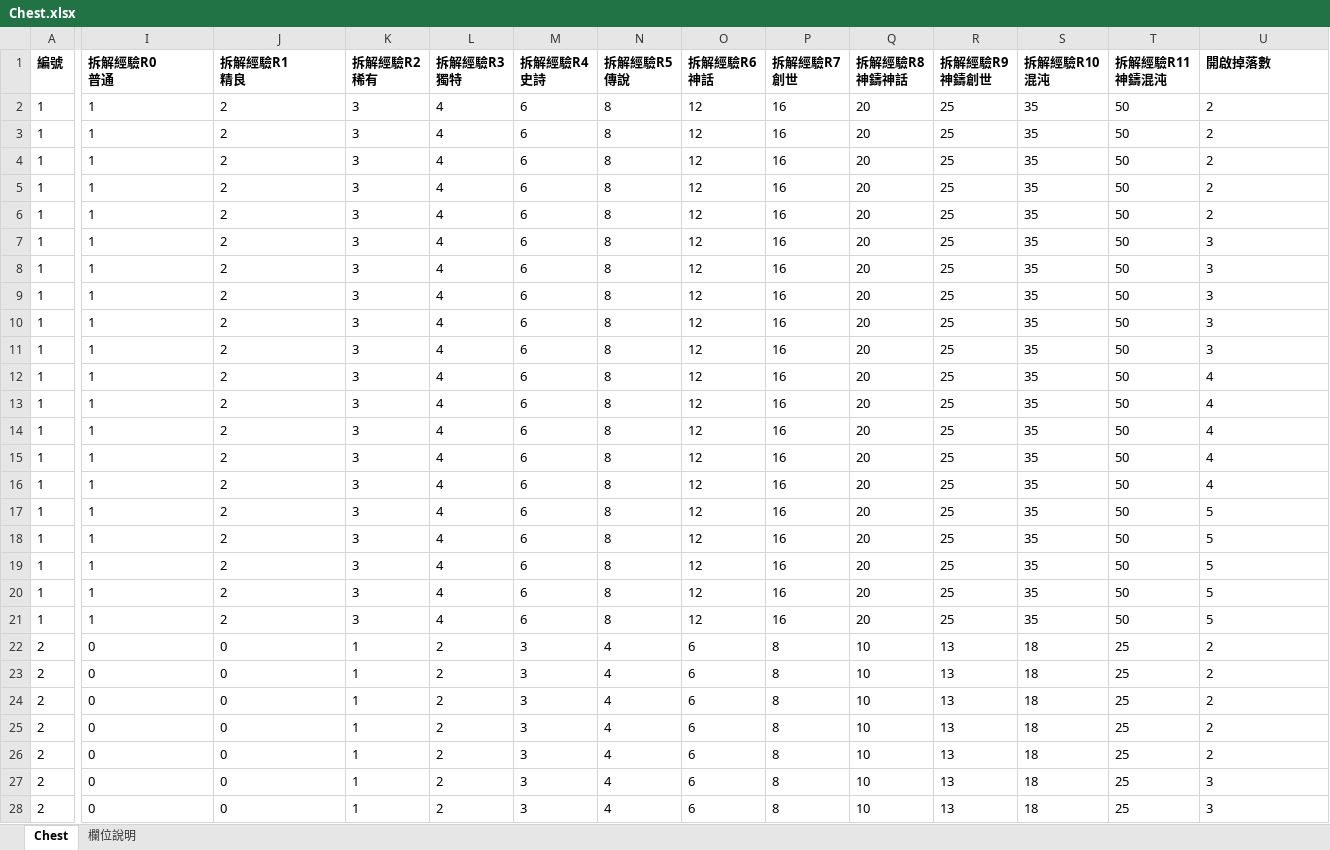
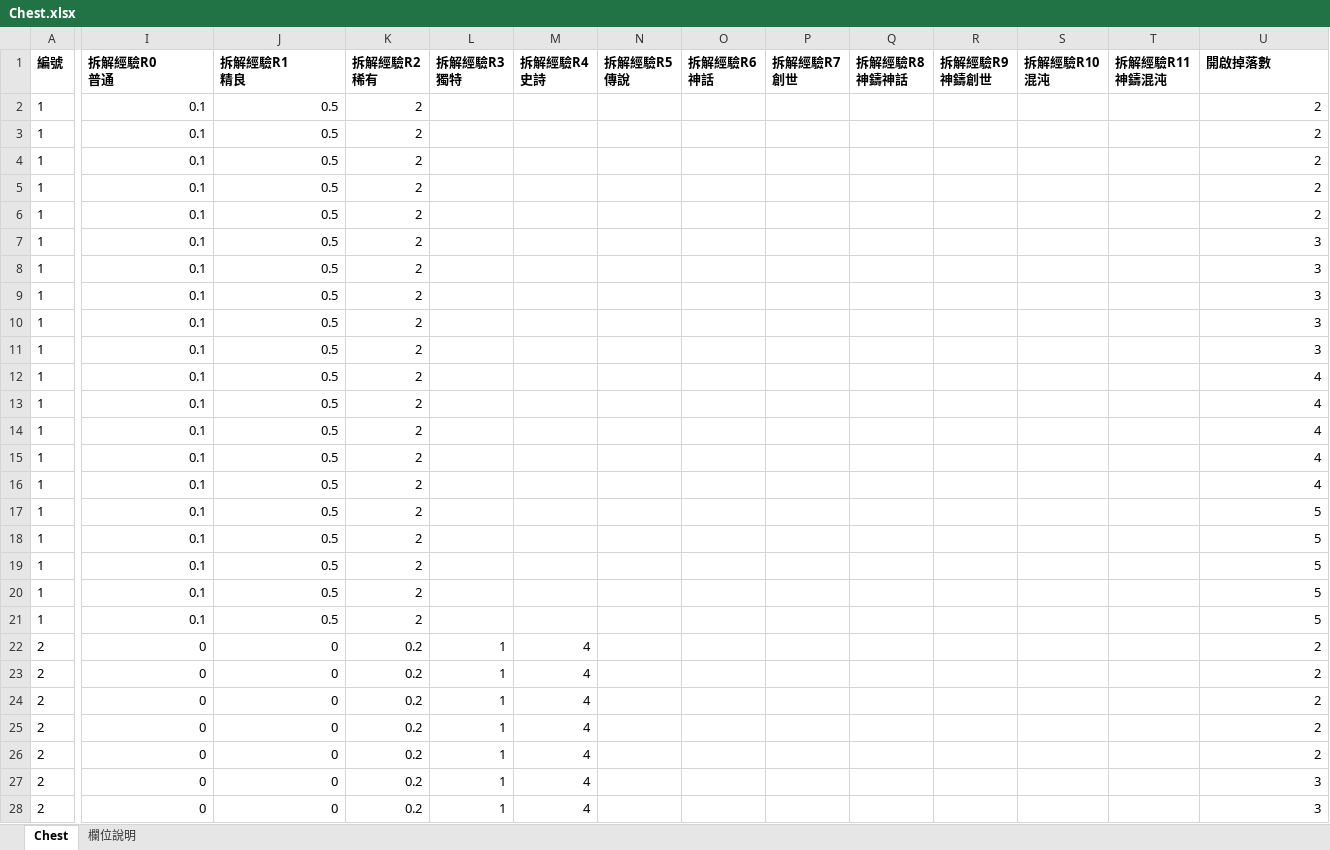
Before and after one commit to myKOF/Idle-RPG, an Excel workbook: config/Excel/Chest.xlsx, sheet Chest, drawn as a sheet; only a part is shown, gaps mark what is left out; values as stored, in another font and other column widths than the file's, no borders; the diff covers the shown part only; the diff names each change by its address in the sheet, - before the commit and + after, or states it on an @@ line.

```diff
--- a/config/Excel/Chest.xlsx (sheet Chest)
+++ b/config/Excel/Chest.xlsx (sheet Chest)
-I2:I21 (拆解經驗R0 普通): 1
+I2:I21 (拆解經驗R0 普通): 0.1
-J2:J21 (拆解經驗R1 精良): 2
+J2:J21 (拆解經驗R1 精良): 0.5
-K2:K21 (拆解經驗R2 稀有): 3
+K2:K21 (拆解經驗R2 稀有): 2
-L2:L21 (拆解經驗R3 獨特): 4
+L2:L21 (拆解經驗R3 獨特): (empty)
-M2:M21 (拆解經驗R4 史詩): 6
+M2:M21 (拆解經驗R4 史詩): (empty)
-N2:N21 (拆解經驗R5 傳說): 8
+N2:N21 (拆解經驗R5 傳說): (empty)
-O2:O21 (拆解經驗R6 神話): 12
+O2:O21 (拆解經驗R6 神話): (empty)
-P2:P21 (拆解經驗R7 創世): 16
+P2:P21 (拆解經驗R7 創世): (empty)
-Q2:Q21 (拆解經驗R8 神鑄神話): 20
+Q2:Q21 (拆解經驗R8 神鑄神話): (empty)
-R2:R21 (拆解經驗R9 神鑄創世): 25
+R2:R21 (拆解經驗R9 神鑄創世): (empty)
-S2:S21 (拆解經驗R10 混沌): 35
+S2:S21 (拆解經驗R10 混沌): (empty)
-T2:T21 (拆解經驗R11 神鑄混沌): 50
+T2:T21 (拆解經驗R11 神鑄混沌): (empty)
-U2:U28 alignment: left
+U2:U28 alignment: right
-I22:J28 alignment: left
+I22:J28 alignment: right
-K22:K28 (拆解經驗R2 稀有): 1
+K22:K28 (拆解經驗R2 稀有): 0.2
-L22:L28 (拆解經驗R3 獨特): 2
+L22:L28 (拆解經驗R3 獨特): 1
-M22:M28 (拆解經驗R4 史詩): 3
+M22:M28 (拆解經驗R4 史詩): 4
-N22:N28 (拆解經驗R5 傳說): 4
+N22:N28 (拆解經驗R5 傳說): (empty)
-O22:O28 (拆解經驗R6 神話): 6
+O22:O28 (拆解經驗R6 神話): (empty)
-P22:P28 (拆解經驗R7 創世): 8
+P22:P28 (拆解經驗R7 創世): (empty)
-Q22:Q28 (拆解經驗R8 神鑄神話): 10
+Q22:Q28 (拆解經驗R8 神鑄神話): (empty)
-R22:R28 (拆解經驗R9 神鑄創世): 13
+R22:R28 (拆解經驗R9 神鑄創世): (empty)
-S22:S28 (拆解經驗R10 混沌): 18
+S22:S28 (拆解經驗R10 混沌): (empty)
-T22:T28 (拆解經驗R11 神鑄混沌): 25
+T22:T28 (拆解經驗R11 神鑄混沌): (empty)
```
Also changed, not shown: 530 edited cells and cell formats elsewhere in this sheet, 1 other file.
